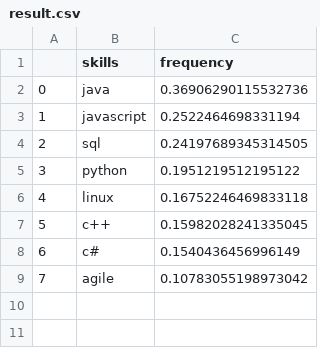
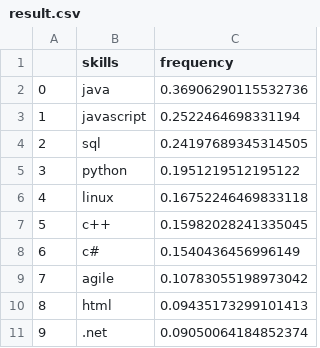
Before and after one commit to Liriax/AI-Talents, a CSV file: Shiny App/result.csv, drawn as a sheet; the diff names each change by its address in the sheet, - before the commit and + after, or states it on an @@ line.

Commit message:
Shiny App has table function

```diff
--- a/Shiny App/result.csv
+++ b/Shiny App/result.csv
+row 10: 8 | html | 0.09435173299101413
+row 11: 9 | .net | 0.09050064184852374
```
Also changed, not shown: 8 other files.
